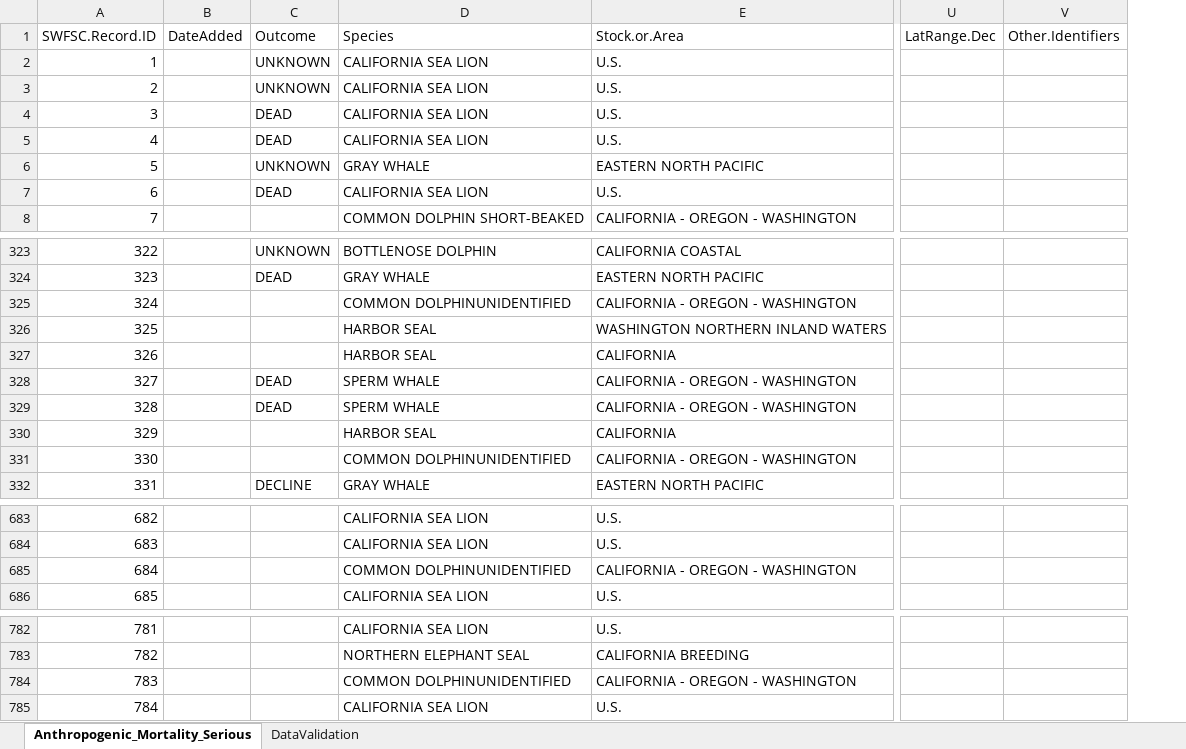
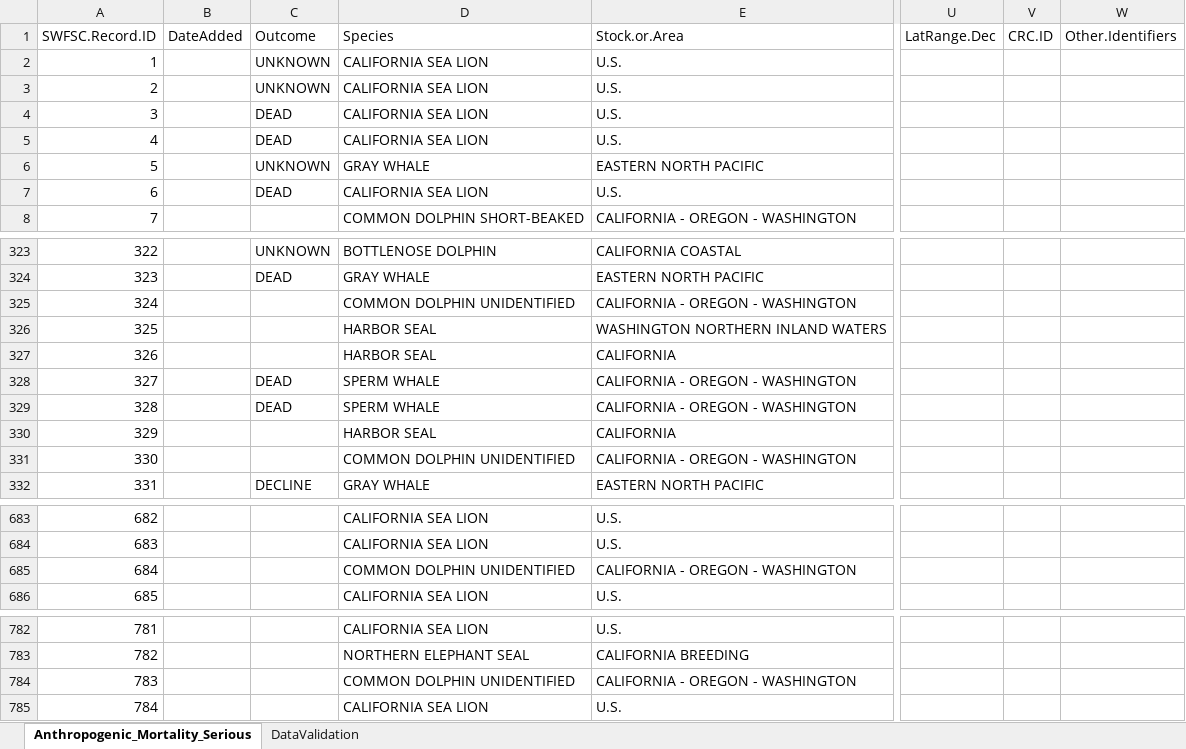
Before and after one commit to SWFSC/MSI-data, an Excel workbook: data/HCMSI_Records_SWFSC_Main.xlsx, sheet Anthropogenic_Mortality_Serious, drawn as a sheet; only a part is shown, gaps mark what is left out; values as stored, in another font and other column widths than the file's, no borders; the diff covers the shown part only; the diff names each change by its address in the sheet, - before the commit and + after, or states it on an @@ line.

```diff
--- a/data/HCMSI_Records_SWFSC_Main.xlsx (sheet Anthropogenic_Mortality_Serious)
+++ b/data/HCMSI_Records_SWFSC_Main.xlsx (sheet Anthropogenic_Mortality_Serious)
+column V (CRC.ID), empty
-D325 (Species): COMMON DOLPHINUNIDENTIFIED
+D325 (Species): COMMON DOLPHIN UNIDENTIFIED
-D331 (Species): COMMON DOLPHINUNIDENTIFIED
+D331 (Species): COMMON DOLPHIN UNIDENTIFIED
-D685 (Species): COMMON DOLPHINUNIDENTIFIED
+D685 (Species): COMMON DOLPHIN UNIDENTIFIED
-D784 (Species): COMMON DOLPHINUNIDENTIFIED
+D784 (Species): COMMON DOLPHIN UNIDENTIFIED
```
Also changed, not shown: 66 added rows and 5 edited cells elsewhere in this sheet, sheet DataValidation.
